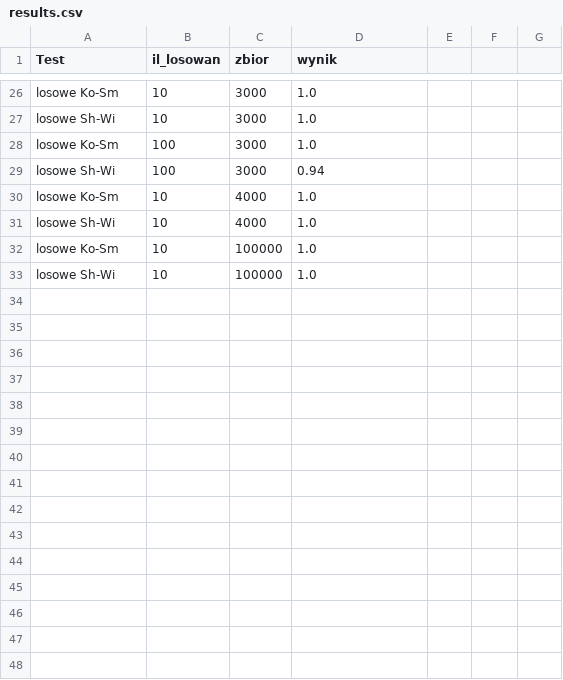
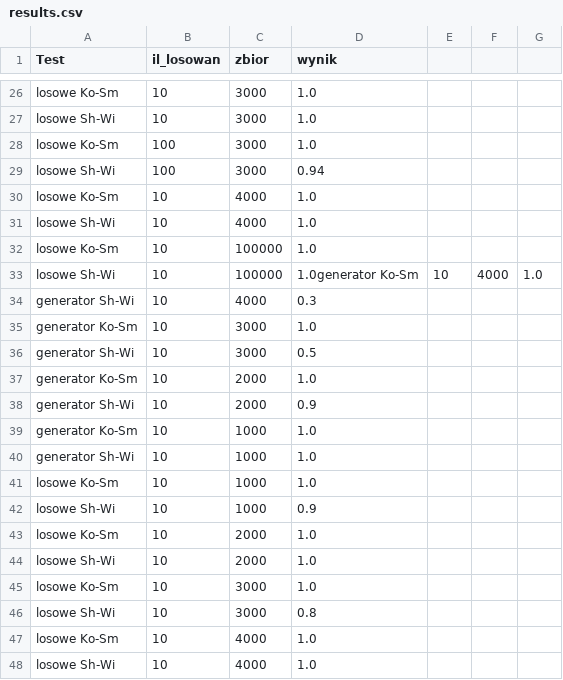
Before and after one commit to infoshareacademy/jdsz2-esperanto, a CSV file: projekt_python/results.csv, drawn as a sheet; only a part is shown, gaps mark what is left out.

Commit message:
Update wyniki

```diff
--- a/projekt_python/results.csv
+++ b/projekt_python/results.csv
@@ -32,2 +32,17 @@ losowe Sh-Wi, 10, 4000, 1.0
 losowe Ko-Sm, 10, 100000, 1.0
-losowe Sh-Wi, 10, 100000, 1.0
+losowe Sh-Wi, 10, 100000, 1.0generator Ko-Sm, 10, 4000, 1.0
+generator Sh-Wi, 10, 4000, 0.3
+generator Ko-Sm, 10, 3000, 1.0
+generator Sh-Wi, 10, 3000, 0.5
+generator Ko-Sm, 10, 2000, 1.0
+generator Sh-Wi, 10, 2000, 0.9
+generator Ko-Sm, 10, 1000, 1.0
+generator Sh-Wi, 10, 1000, 1.0
+losowe Ko-Sm, 10, 1000, 1.0
+losowe Sh-Wi, 10, 1000, 0.9
+losowe Ko-Sm, 10, 2000, 1.0
+losowe Sh-Wi, 10, 2000, 1.0
+losowe Ko-Sm, 10, 3000, 1.0
+losowe Sh-Wi, 10, 3000, 0.8
+losowe Ko-Sm, 10, 4000, 1.0
+losowe Sh-Wi, 10, 4000, 1.0
```
Also changed, not shown: 1 other file.
